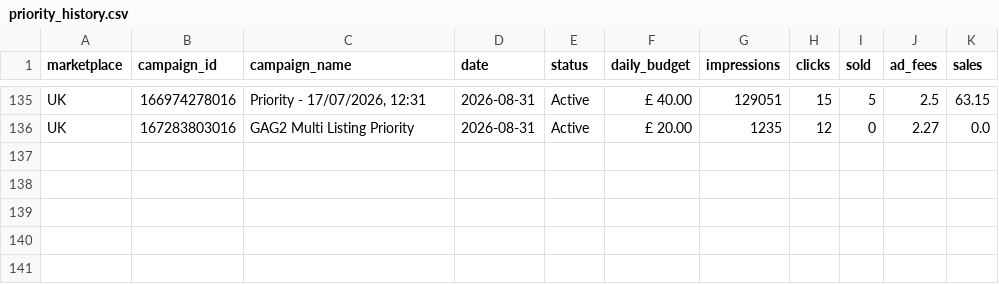
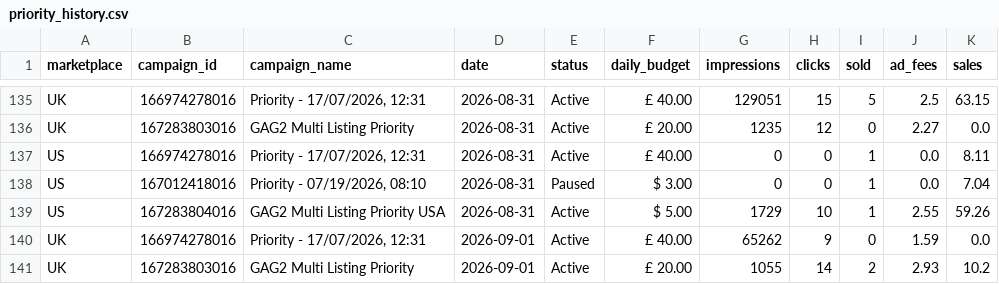
Before and after one commit to Jstone1809/rbx-mailbox-tool, a CSV file: data/priority_history.csv, drawn as a sheet; only a part is shown, gaps mark what is left out.

Commit message:
Update advertising data

```diff
--- a/data/priority_history.csv
+++ b/data/priority_history.csv
@@ -136 +136,6 @@ UK,166974278016,"Priority - 17/07/2026, 12:31",2026-08-31,Active,£ 40.00,129051
 UK,167283803016,GAG2 Multi Listing Priority,2026-08-31,Active,£ 20.00,1235,12,0,2.27,0.0
+US,166974278016,"Priority - 17/07/2026, 12:31",2026-08-31,Active,£ 40.00,0,0,1,0.0,8.11
+US,167012418016,"Priority - 07/19/2026, 08:10",2026-08-31,Paused,$ 3.00,0,0,1,0.0,7.04
+US,167283804016,GAG2 Multi Listing Priority USA,2026-08-31,Active,$ 5.00,1729,10,1,2.55,59.26
+UK,166974278016,"Priority - 17/07/2026, 12:31",2026-09-01,Active,£ 40.00,65262,9,0,1.59,0.0
+UK,167283803016,GAG2 Multi Listing Priority,2026-09-01,Active,£ 20.00,1055,14,2,2.93,10.2
```
